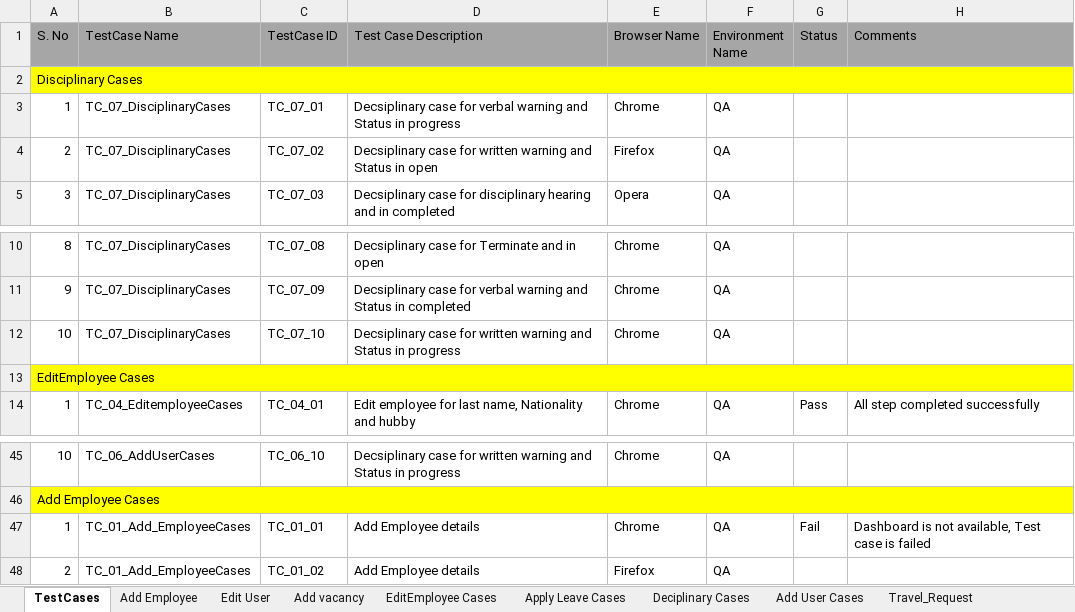
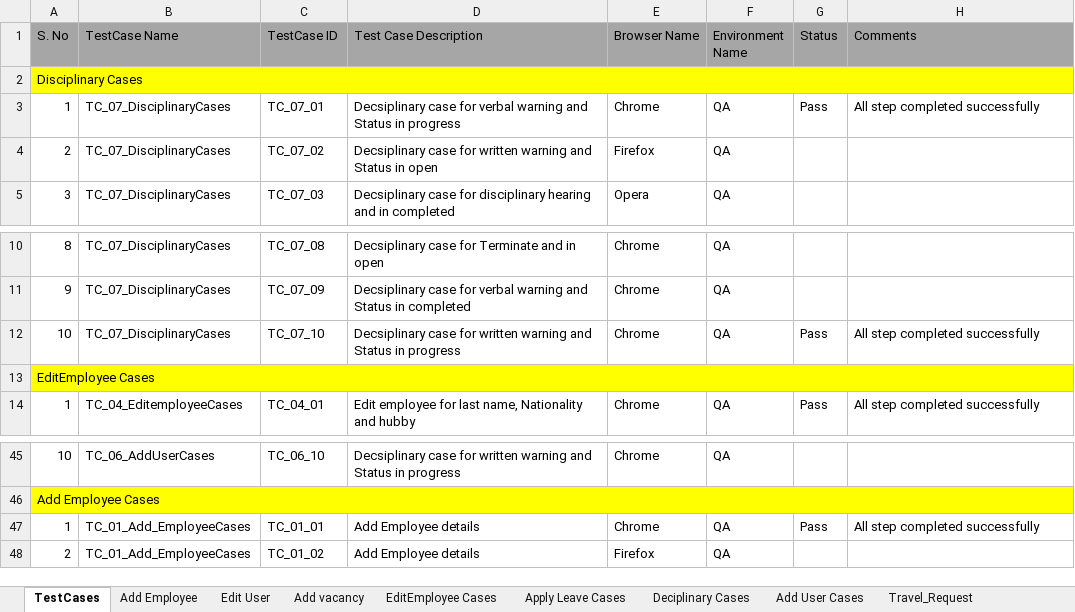
Before and after one commit to sagarchaaro/OrangeHRMAutomation, an Excel workbook: test-resources/HRM_TestData.xlsx, sheet TestCases, drawn as a sheet; only a part is shown, gaps mark what is left out; values as stored, in another font and other column widths than the file's, no borders; the diff names each change by its address in the sheet, - before the commit and + after, or states it on an @@ line.

Commit message:
Updated to fix the disciplinary issue for edit the case status

```diff
--- a/test-resources/HRM_TestData.xlsx (sheet TestCases)
+++ b/test-resources/HRM_TestData.xlsx (sheet TestCases)
-G3 (Status): (empty)
+G3 (Status): Pass
-H3 (Comments): (empty)
+H3 (Comments): All step completed successfully
-G12 (Status): (empty)
+G12 (Status): Pass
-H12 (Comments): (empty)
+H12 (Comments): All step completed successfully
-G47 (Status): Fail
+G47 (Status): Pass
-H47 (Comments): Dashboard is not available, Test case is failed
+H47 (Comments): All step completed successfully
```
Also changed, not shown: sheet Deciplinary Cases, 2 other files.
